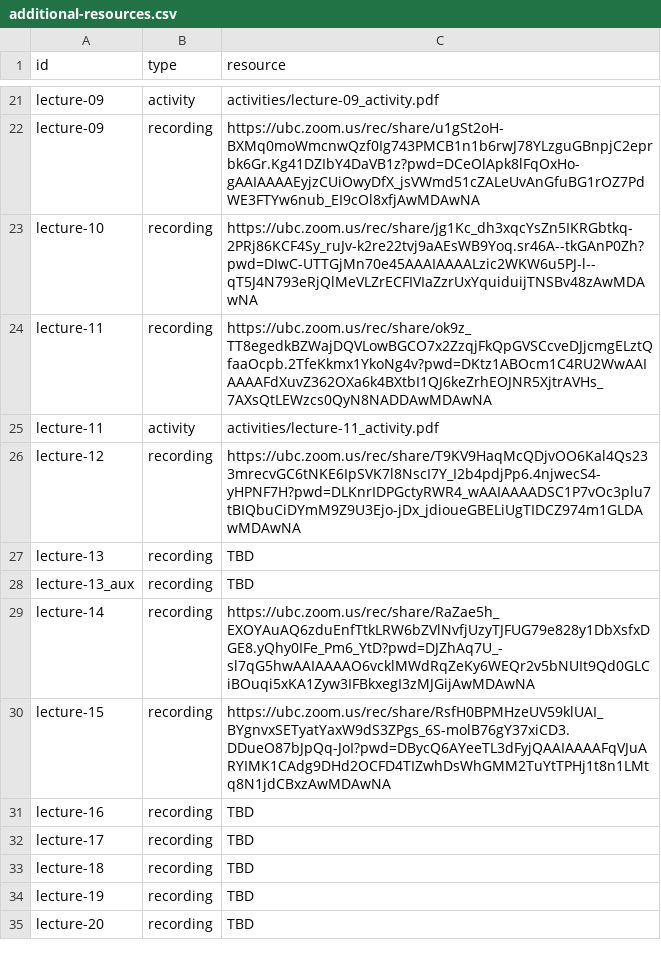
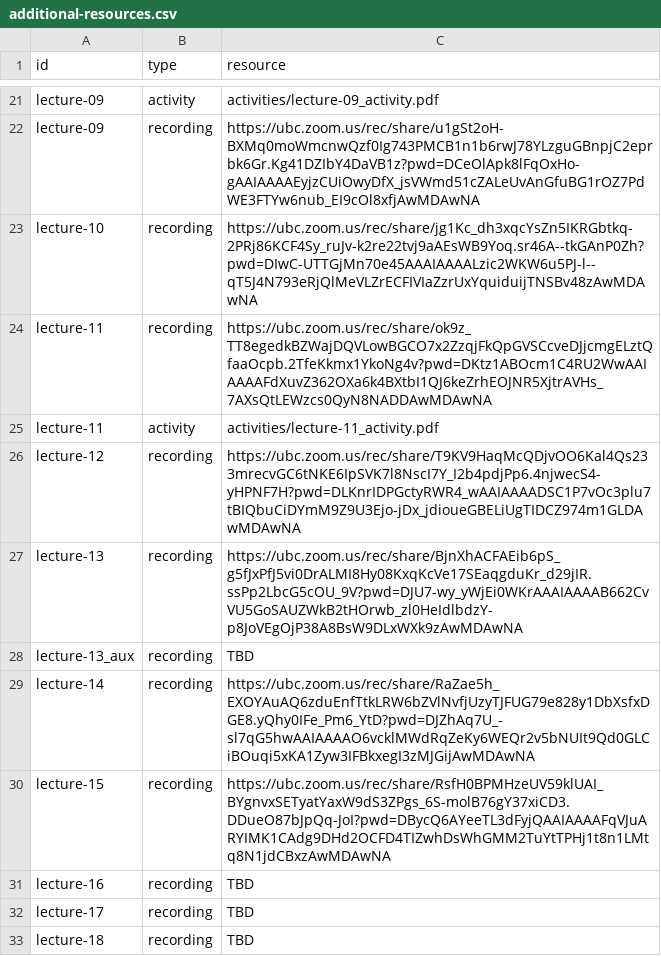
Before and after one commit to UBC-CS/dsci220, a CSV file: data/additional-resources.csv, drawn as a sheet; only a part is shown, gaps mark what is left out; the shorter side is filled out with more unchanged rows.

Commit message:
Add the lecture 13 recording

```diff
--- a/data/additional-resources.csv
+++ b/data/additional-resources.csv
@@ -26,3 +26,3 @@ lecture-11,activity,activities/lecture-11_activity.pdf
 lecture-12,recording,https://ubc.zoom.us/rec/share/T9KV9HaqMcQDjvOO6Kal4Qs233mrecvGC6tNKE6IpSVK7l8NscI7Y_I2b4pdjPp6.4njwecS4-yHPNF7H?pwd=DLKnrIDPGctyRWR4_wAAIAAAADSC1P7vOc3plu7tBIQbuCiDYmM9Z9U3Ejo-jDx_jdioueGBELiUgTIDCZ974m1GLDAwMDAwNA
-lecture-13,recording,TBD
+lecture-13,recording,https://ubc.zoom.us/rec/share/BjnXhACFAEib6pS_g5fJxPfJ5vi0DrALMI8Hy08KxqKcVe17SEaqgduKr_d29jIR.ssPp2LbcG5cOU_9V?pwd=DJU7-wy_yWjEi0WKrAAAIAAAAB662CvVU5GoSAUZWkB2tHOrwb_zl0HeIdlbdzY-p8JoVEgOjP38A8BsW9DLxWXk9zAwMDAwNA
 lecture-13_aux,recording,TBD
```
